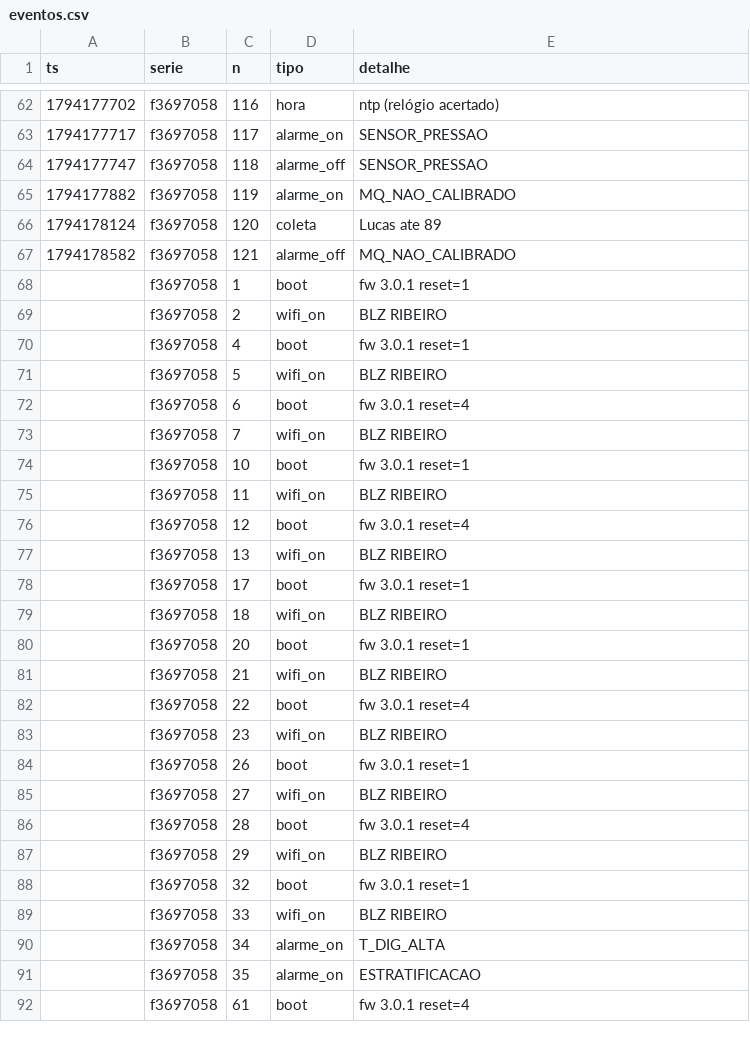
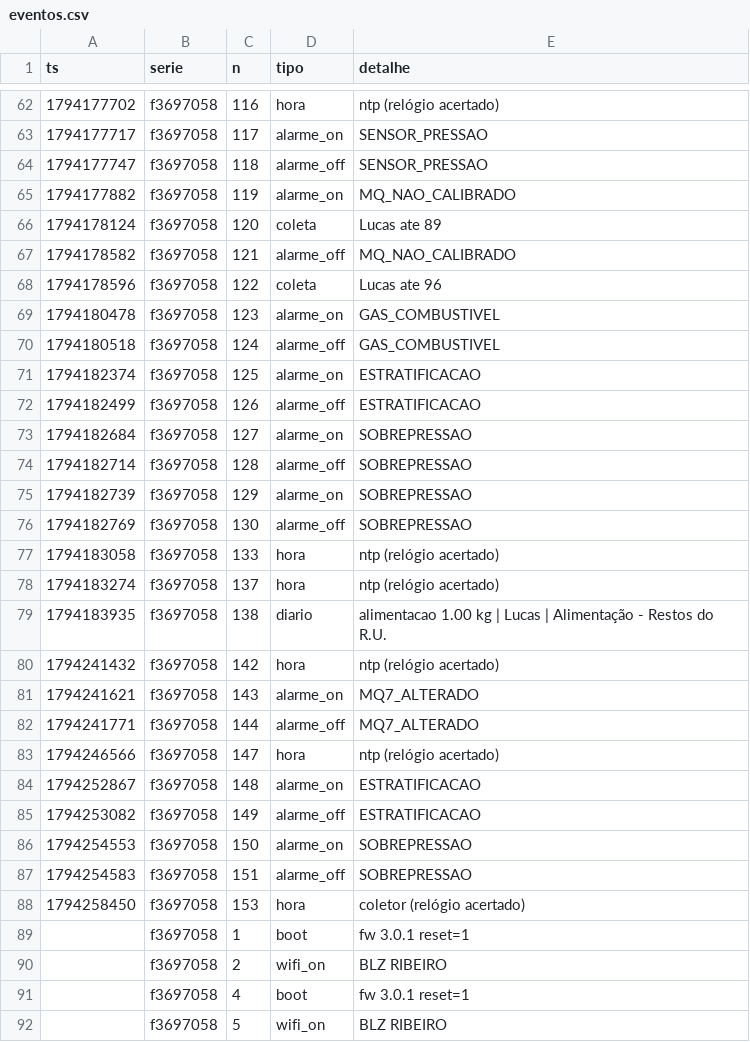
Before and after one commit to lribeiro770-debug/biodigestor-painel, a CSV file: dados/eventos.csv, drawn as a sheet; only a part is shown, gaps mark what is left out; the shorter side is filled out with more unchanged rows; the diff covers the shown part only.

Commit message:
dados: +32 eventos (Lucas, n 122–153)

```diff
--- a/dados/eventos.csv
+++ b/dados/eventos.csv
@@ -67,2 +67,23 @@ ts,serie,n,tipo,detalhe
 1794178582,f3697058,121,alarme_off,MQ_NAO_CALIBRADO
+1794178596,f3697058,122,coleta,Lucas ate 96
+1794180478,f3697058,123,alarme_on,GAS_COMBUSTIVEL
+1794180518,f3697058,124,alarme_off,GAS_COMBUSTIVEL
+1794182374,f3697058,125,alarme_on,ESTRATIFICACAO
+1794182499,f3697058,126,alarme_off,ESTRATIFICACAO
+1794182684,f3697058,127,alarme_on,SOBREPRESSAO
+1794182714,f3697058,128,alarme_off,SOBREPRESSAO
+1794182739,f3697058,129,alarme_on,SOBREPRESSAO
+1794182769,f3697058,130,alarme_off,SOBREPRESSAO
+1794183058,f3697058,133,hora,ntp (relógio acertado)
+1794183274,f3697058,137,hora,ntp (relógio acertado)
+1794183935,f3697058,138,diario,alimentacao 1.00 kg | Lucas | Alimentação - Restos do R.U.
+1794241432,f3697058,142,hora,ntp (relógio acertado)
+1794241621,f3697058,143,alarme_on,MQ7_ALTERADO
+1794241771,f3697058,144,alarme_off,MQ7_ALTERADO
+1794246566,f3697058,147,hora,ntp (relógio acertado)
+1794252867,f3697058,148,alarme_on,ESTRATIFICACAO
+1794253082,f3697058,149,alarme_off,ESTRATIFICACAO
+1794254553,f3697058,150,alarme_on,SOBREPRESSAO
+1794254583,f3697058,151,alarme_off,SOBREPRESSAO
+1794258450,f3697058,153,hora,coletor (relógio acertado)
 ,f3697058,1,boot,fw 3.0.1 reset=1
```
Also changed, not shown: 11 added rows elsewhere in this file.
